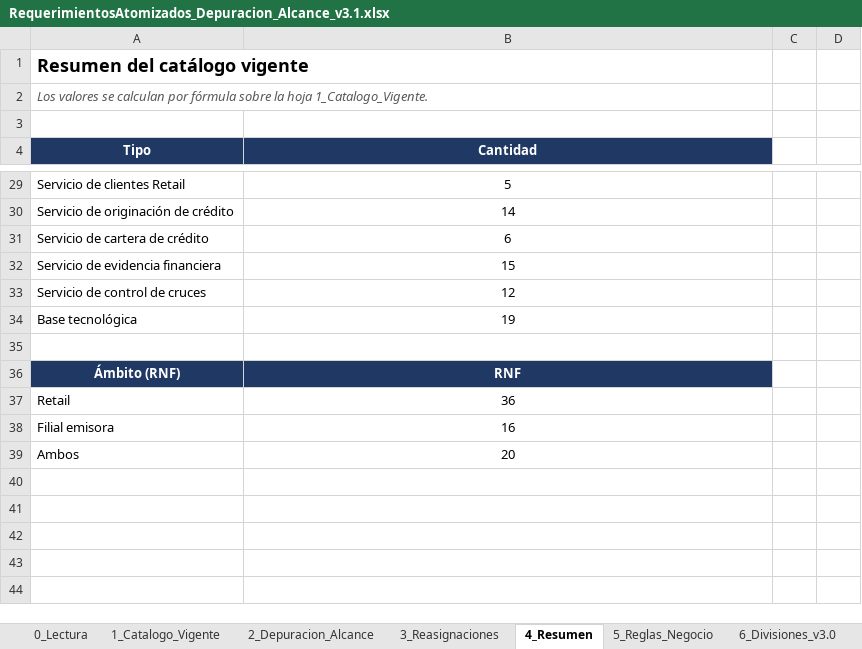
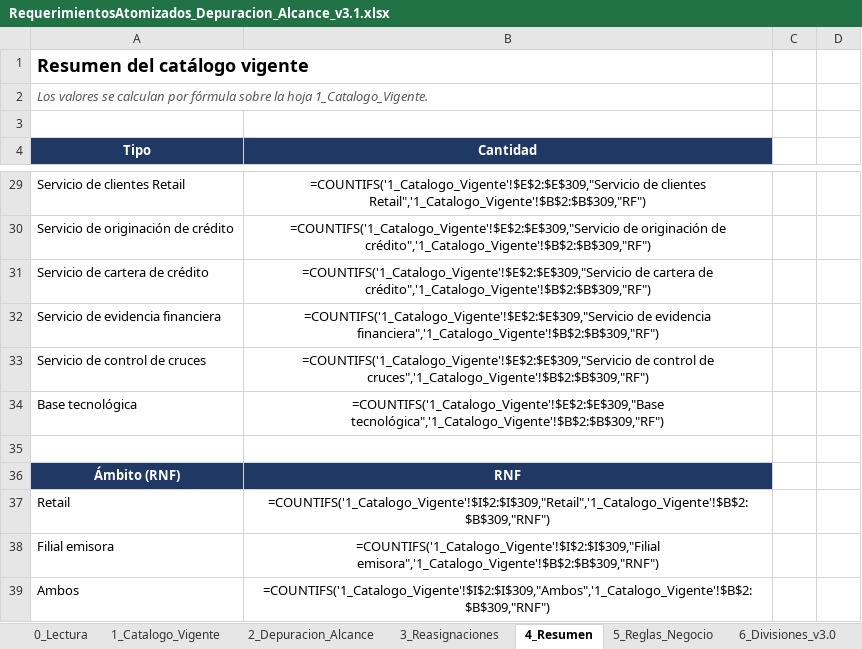
Before and after one commit to ManuelsAguilera/LicitacionContexto, an Excel workbook: 01_Requerimientos/RequerimientosAtomizados_Depuracion_Alcance_v3.1.xlsx, sheet 4_Resumen, drawn as a sheet; only a part is shown, gaps mark what is left out; values as stored, in another font and other column widths than the file's, no borders; formulas without a stored value are shown as written; the diff covers the shown part only; the diff names each change by its address in the sheet, - before the commit and + after, or states it on an @@ line.

```diff
--- a/01_Requerimientos/RequerimientosAtomizados_Depuracion_Alcance_v3.1.xlsx (sheet 4_Resumen)
+++ b/01_Requerimientos/RequerimientosAtomizados_Depuracion_Alcance_v3.1.xlsx (sheet 4_Resumen)
-B29 (Cantidad): 5
+B29 (Cantidad): =COUNTIFS('1_Catalogo_Vigente'!$E$2:$E$309,"Servicio de clientes Retail",'1_Catalogo_Vigente'!$B$2:$B$309,"RF")
-B30 (Cantidad): 14
+B30 (Cantidad): =COUNTIFS('1_Catalogo_Vigente'!$E$2:$E$309,"Servicio de originación de crédito",'1_Catalogo_Vigente'!$B$2:$B$309,"RF")
-B31 (Cantidad): 6
+B31 (Cantidad): =COUNTIFS('1_Catalogo_Vigente'!$E$2:$E$309,"Servicio de cartera de crédito",'1_Catalogo_Vigente'!$B$2:$B$309,"RF")
-B32 (Cantidad): 15
+B32 (Cantidad): =COUNTIFS('1_Catalogo_Vigente'!$E$2:$E$309,"Servicio de evidencia financiera",'1_Catalogo_Vigente'!$B$2:$B$309,"RF")
-B33 (Cantidad): 12
+B33 (Cantidad): =COUNTIFS('1_Catalogo_Vigente'!$E$2:$E$309,"Servicio de control de cruces",'1_Catalogo_Vigente'!$B$2:$B$309,"RF")
-B34 (Cantidad): 19
+B34 (Cantidad): =COUNTIFS('1_Catalogo_Vigente'!$E$2:$E$309,"Base tecnológica",'1_Catalogo_Vigente'!$B$2:$B$309,"RF")
-B37 (Cantidad): 36
+B37 (Cantidad): =COUNTIFS('1_Catalogo_Vigente'!$I$2:$I$309,"Retail",'1_Catalogo_Vigente'!$B$2:$B$309,"RNF")
-B38 (Cantidad): 16
+B38 (Cantidad): =COUNTIFS('1_Catalogo_Vigente'!$I$2:$I$309,"Filial emisora",'1_Catalogo_Vigente'!$B$2:$B$309,"RNF")
-B39 (Cantidad): 20
+B39 (Cantidad): =COUNTIFS('1_Catalogo_Vigente'!$I$2:$I$309,"Ambos",'1_Catalogo_Vigente'!$B$2:$B$309,"RNF")
```
Also changed, not shown: 30 edited cells elsewhere in this sheet, sheet 9_Criterios_Aceptacion, 25 other files.
